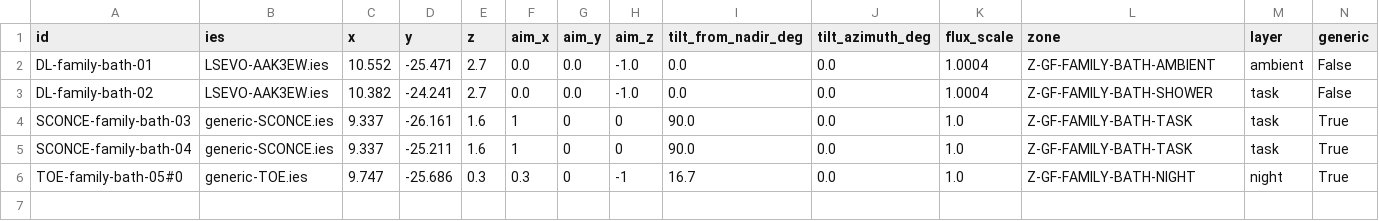
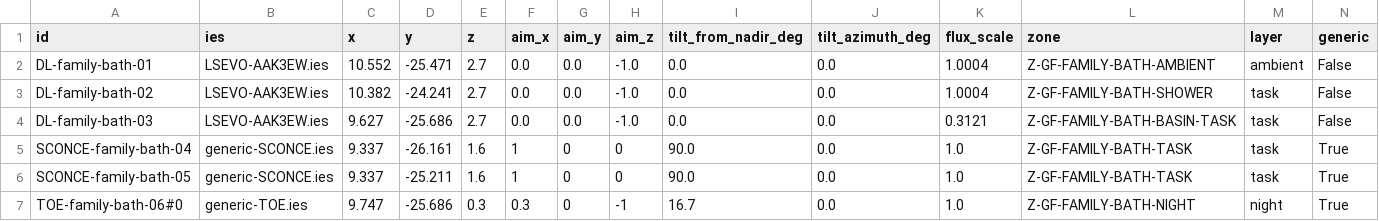
Before and after one commit to MKamel1/villa-designer, a CSV file: knowledge/lighting-verify/dialux/GF-family-bath/luminaires.csv, drawn as a sheet.

```diff
--- a/knowledge/lighting-verify/dialux/GF-family-bath/luminaires.csv
+++ b/knowledge/lighting-verify/dialux/GF-family-bath/luminaires.csv
@@ -3,4 +3,5 @@ DL-family-bath-01,LSEVO-AAK3EW.ies,10.552,-25.471,2.7,0.0,0.0,-1.0,0.0,0.0,1.000
 DL-family-bath-02,LSEVO-AAK3EW.ies,10.382,-24.241,2.7,0.0,0.0,-1.0,0.0,0.0,1.0004,Z-GF-FAMILY-BATH-SHOWER,task,False
-SCONCE-family-bath-03,generic-SCONCE.ies,9.337,-26.161,1.6,1,0,0,90.0,0.0,1.0,Z-GF-FAMILY-BATH-TASK,task,True
-SCONCE-family-bath-04,generic-SCONCE.ies,9.337,-25.211,1.6,1,0,0,90.0,0.0,1.0,Z-GF-FAMILY-BATH-TASK,task,True
-TOE-family-bath-05#0,generic-TOE.ies,9.747,-25.686,0.3,0.3,0,-1,16.7,0.0,1.0,Z-GF-FAMILY-BATH-NIGHT,night,True
+DL-family-bath-03,LSEVO-AAK3EW.ies,9.627,-25.686,2.7,0.0,0.0,-1.0,0.0,0.0,0.3121,Z-GF-FAMILY-BATH-BASIN-TASK,task,False
+SCONCE-family-bath-04,generic-SCONCE.ies,9.337,-26.161,1.6,1,0,0,90.0,0.0,1.0,Z-GF-FAMILY-BATH-TASK,task,True
+SCONCE-family-bath-05,generic-SCONCE.ies,9.337,-25.211,1.6,1,0,0,90.0,0.0,1.0,Z-GF-FAMILY-BATH-TASK,task,True
+TOE-family-bath-06#0,generic-TOE.ies,9.747,-25.686,0.3,0.3,0,-1,16.7,0.0,1.0,Z-GF-FAMILY-BATH-NIGHT,night,True
```
Also changed, not shown: knowledge/lighting-verify/dialux/B-open/luminaires.csv, knowledge/lighting-verify/dialux/B-open/planes.csv, 33 other files.
